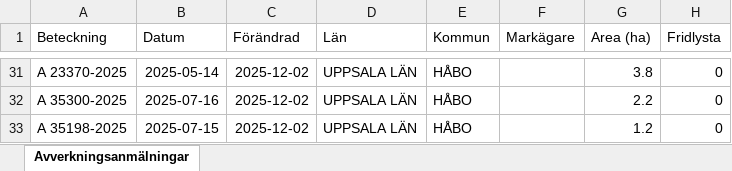
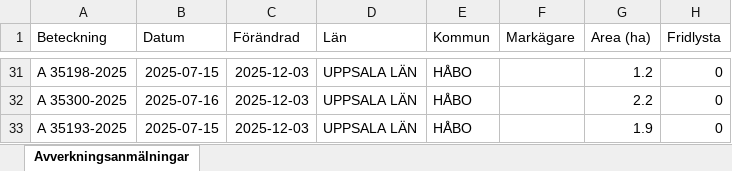
Before and after one commit to klasma/Logging_0305, an Excel workbook: Översikt HÅBO.xlsx, sheet Avverkningsanmälningar, drawn as a sheet; only a part is shown, gaps mark what is left out; values as stored, in another font and other column widths than the file's, no borders; the diff covers the shown part only; the diff names each change by its address in the sheet, - before the commit and + after, or states it on an @@ line.

```diff
--- a/Översikt HÅBO.xlsx (sheet Avverkningsanmälningar)
+++ b/Översikt HÅBO.xlsx (sheet Avverkningsanmälningar)
-A31 (Beteckning): A 23370-2025
+A31 (Beteckning): A 35198-2025
-B31 (Datum): 2025-05-14
+B31 (Datum): 2025-07-15
-C31:C33 (Förändrad): 2025-12-02
+C31:C33 (Förändrad): 2025-12-03
-G31 (Area (ha)): 3.8
+G31 (Area (ha)): 1.2
-A33 (Beteckning): A 35198-2025
+A33 (Beteckning): A 35193-2025
-G33 (Area (ha)): 1.2
+G33 (Area (ha)): 1.9
```
Also changed, not shown: 4 added rows, 4 removed rows and 75 edited cells elsewhere in this sheet, artfynd/A 16618-2024 artfynd.xlsx, artfynd/A 2474-2021 artfynd.xlsx, 56 other files.
